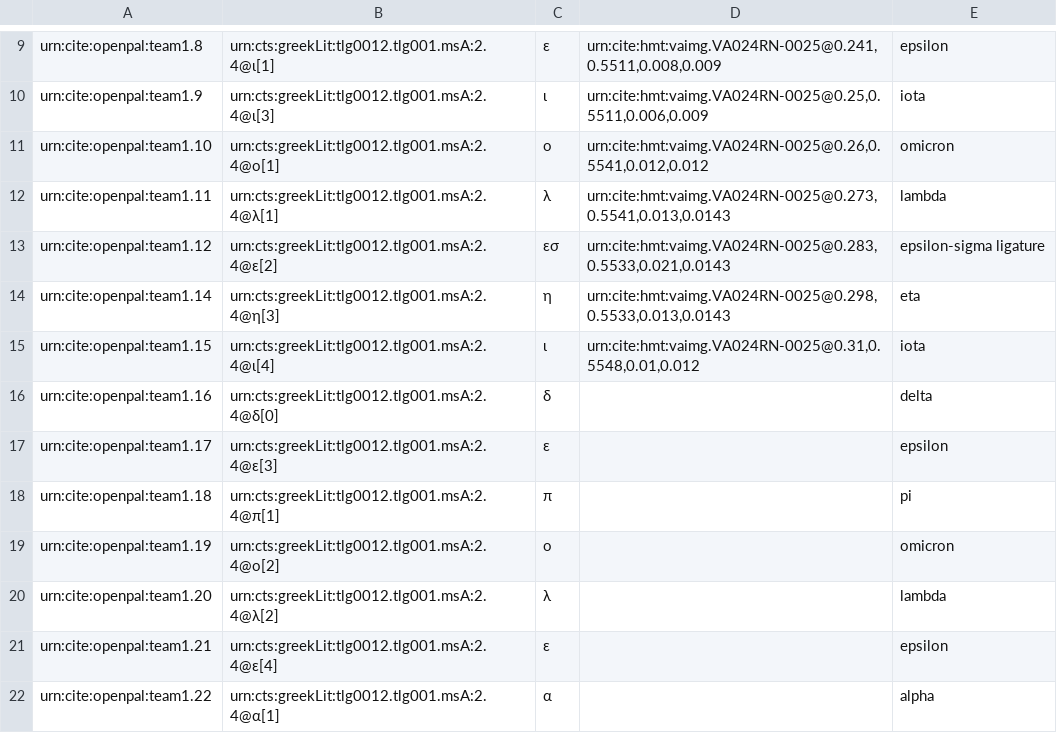
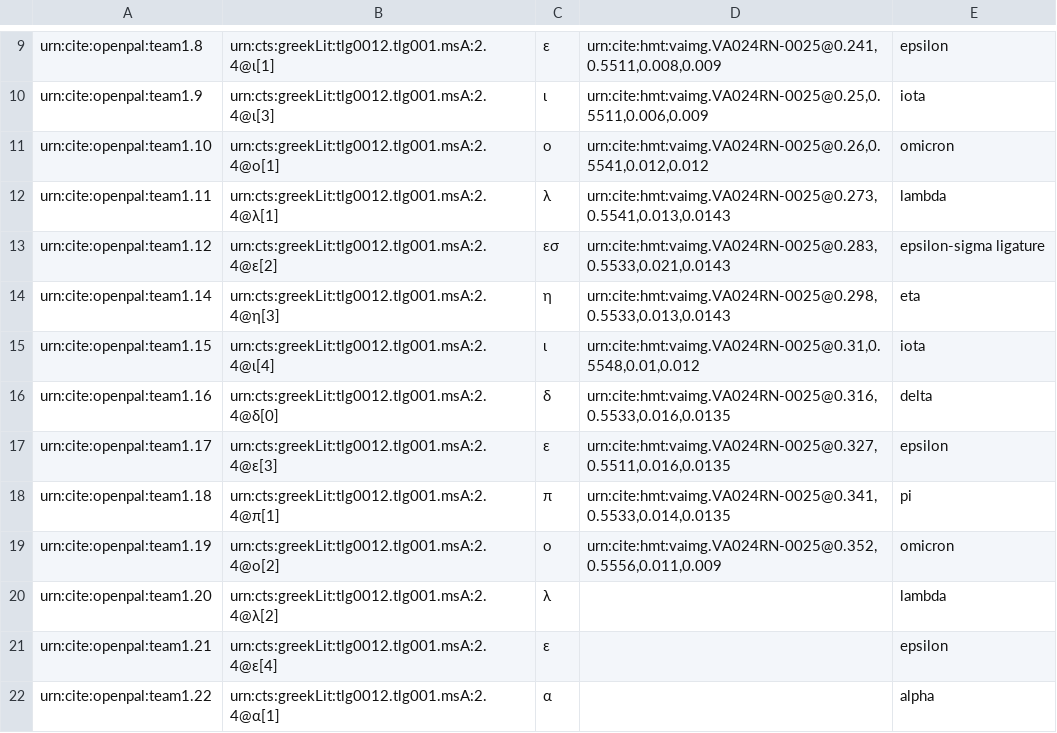
Before and after one commit to neelsmith/opdata, a CSV file: data/venetusA.csv, drawn as a sheet; only a part is shown, gaps mark what is left out.

Commit message:
Update venetusA.csv

```diff
--- a/data/venetusA.csv
+++ b/data/venetusA.csv
@@ -15,6 +15,6 @@ urn:cite:openpal:team1.14,urn:cts:greekLit:tlg0012.tlg001.msA:2.4@η[3],η,"urn:
 urn:cite:openpal:team1.15,urn:cts:greekLit:tlg0012.tlg001.msA:2.4@ι[4],ι,"urn:cite:hmt:vaimg.VA024RN-0025@0.31,0.5548,0.01,0.012",iota
-urn:cite:openpal:team1.16,urn:cts:greekLit:tlg0012.tlg001.msA:2.4@δ[0],δ,,delta
-urn:cite:openpal:team1.17,urn:cts:greekLit:tlg0012.tlg001.msA:2.4@ε[3],ε,,epsilon
-urn:cite:openpal:team1.18,urn:cts:greekLit:tlg0012.tlg001.msA:2.4@π[1],π,,pi
-urn:cite:openpal:team1.19,urn:cts:greekLit:tlg0012.tlg001.msA:2.4@ο[2],ο,,omicron
+urn:cite:openpal:team1.16,urn:cts:greekLit:tlg0012.tlg001.msA:2.4@δ[0],δ,"urn:cite:hmt:vaimg.VA024RN-0025@0.316,0.5533,0.016,0.0135",delta
+urn:cite:openpal:team1.17,urn:cts:greekLit:tlg0012.tlg001.msA:2.4@ε[3],ε,"urn:cite:hmt:vaimg.VA024RN-0025@0.327,0.5511,0.016,0.0135",epsilon
+urn:cite:openpal:team1.18,urn:cts:greekLit:tlg0012.tlg001.msA:2.4@π[1],π,"urn:cite:hmt:vaimg.VA024RN-0025@0.341,0.5533,0.014,0.0135",pi
+urn:cite:openpal:team1.19,urn:cts:greekLit:tlg0012.tlg001.msA:2.4@ο[2],ο,"urn:cite:hmt:vaimg.VA024RN-0025@0.352,0.5556,0.011,0.009",omicron
 urn:cite:openpal:team1.20,urn:cts:greekLit:tlg0012.tlg001.msA:2.4@λ[2],λ,,lambda
```
